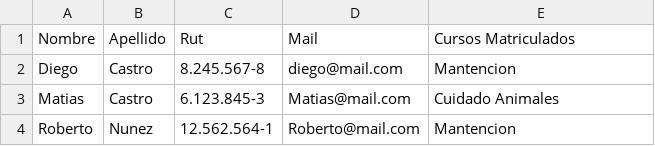
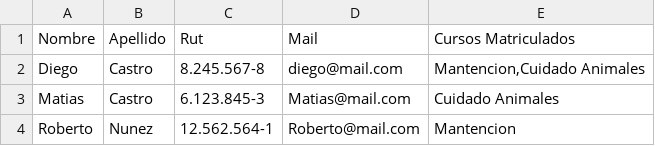
Before and after one commit to anaisfoix/Parcial-Parte-A, a CSV file: Entradas/Estudiante.csv, drawn as a sheet.

```diff
--- a/Entradas/Estudiante.csv
+++ b/Entradas/Estudiante.csv
@@ -1,3 +1,3 @@
 Nombre;Apellido;Rut;Mail;Cursos Matriculados
-Diego;Castro;8.245.567-8;diego@mail.com;Mantencion
+Diego;Castro;8.245.567-8;diego@mail.com;Mantencion,Cuidado Animales
 Matias;Castro;6.123.845-3;Matias@mail.com;Cuidado Animales
```
Also changed, not shown: 6 other files.
